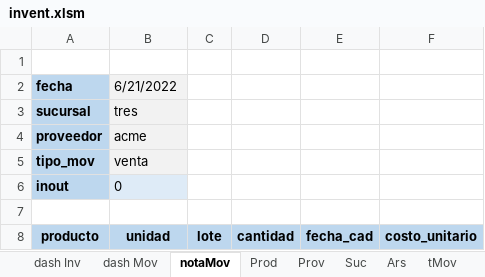
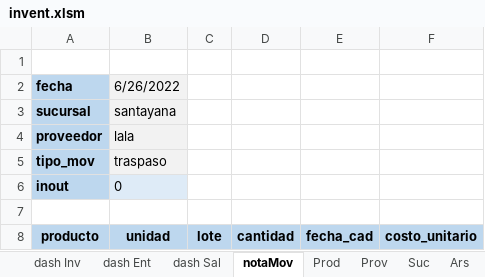
Before and after one commit to pablofts/inventory, an Excel workbook: invent.xlsm, sheet notaMov, drawn as a sheet; values as stored, in another font and other column widths than the file's, no borders; charts and pictures not drawn; the diff names each change by its address in the sheet, - before the commit and + after, or states it on an @@ line.

```diff
--- a/invent.xlsm (sheet notaMov)
+++ b/invent.xlsm (sheet notaMov)
-sheet tab: dash Mov
+sheet tab: dash Sal
+sheet tab: dash Ent
-B2: 6/21/2022
+B2: 6/26/2022
-B3 (6/26/2022): tres
+B3 (6/26/2022): santayana
-B4 (6/26/2022): acme
+B4 (6/26/2022): lala
-B5 (6/26/2022): venta
+B5 (6/26/2022): traspaso
```
Also changed, not shown: sheet hMov, sheet aux lotes, sheet Prod, sheet dash Inv, sheet dash Sal, sheet tMov, 3 more sheets, hidden cells.
